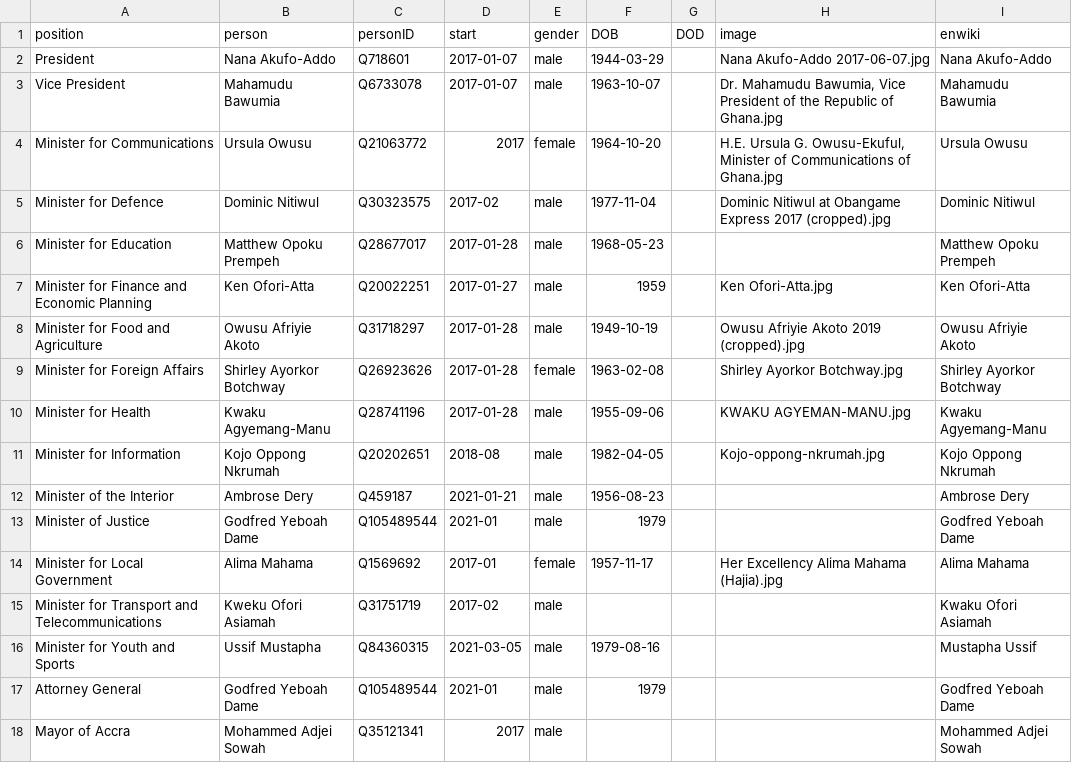
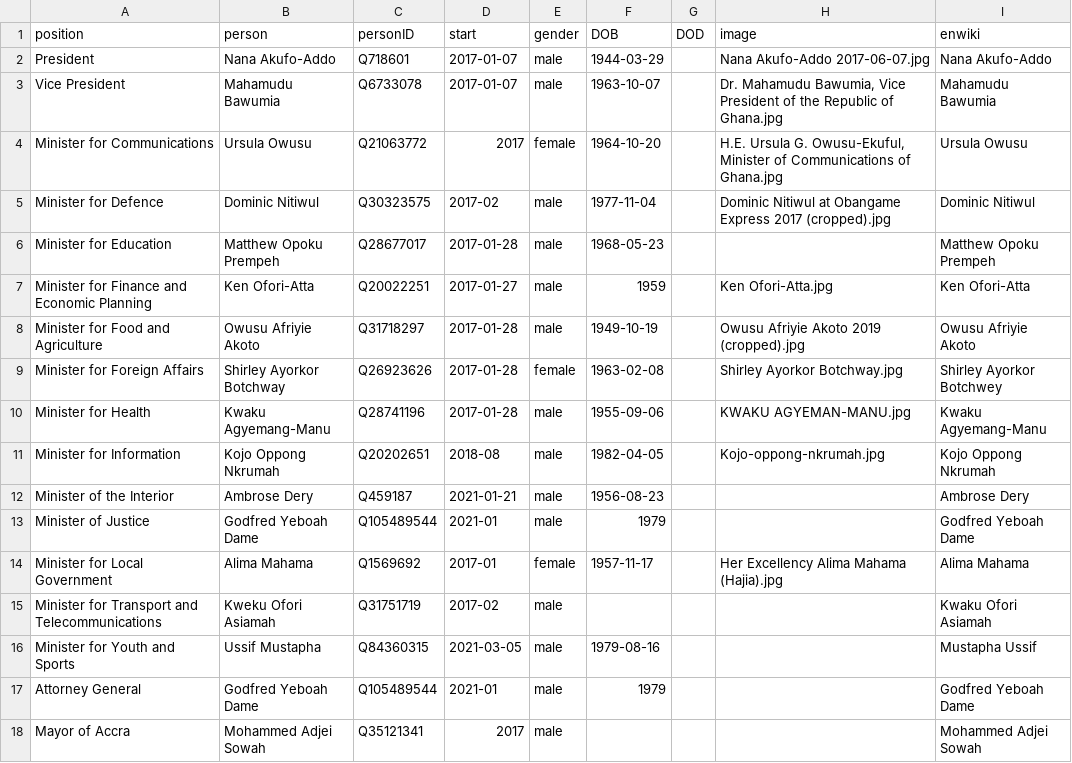
Before and after one commit to every-politician-scrapers/ghana-ministers, a CSV file: html/current.csv, drawn as a sheet.

```diff
--- a/html/current.csv
+++ b/html/current.csv
@@ -8,3 +8,3 @@ Minister for Finance and Economic Planning,Ken Ofori-Atta,Q20022251,2017-01-27,m
 Minister for Food and Agriculture,Owusu Afriyie Akoto,Q31718297,2017-01-28,male,1949-10-19,,Owusu Afriyie Akoto 2019 (cropped).jpg,Owusu Afriyie Akoto
-Minister for Foreign Affairs,Shirley Ayorkor Botchway,Q26923626,2017-01-28,female,1963-02-08,,Shirley Ayorkor Botchway.jpg,Shirley Ayorkor Botchway
+Minister for Foreign Affairs,Shirley Ayorkor Botchway,Q26923626,2017-01-28,female,1963-02-08,,Shirley Ayorkor Botchway.jpg,Shirley Ayorkor Botchwey
 Minister for Health,Kwaku Agyemang-Manu,Q28741196,2017-01-28,male,1955-09-06,,KWAKU AGYEMAN-MANU.jpg,Kwaku Agyemang-Manu
```
Also changed, not shown: html/holders21.csv, html/legislators.csv.
